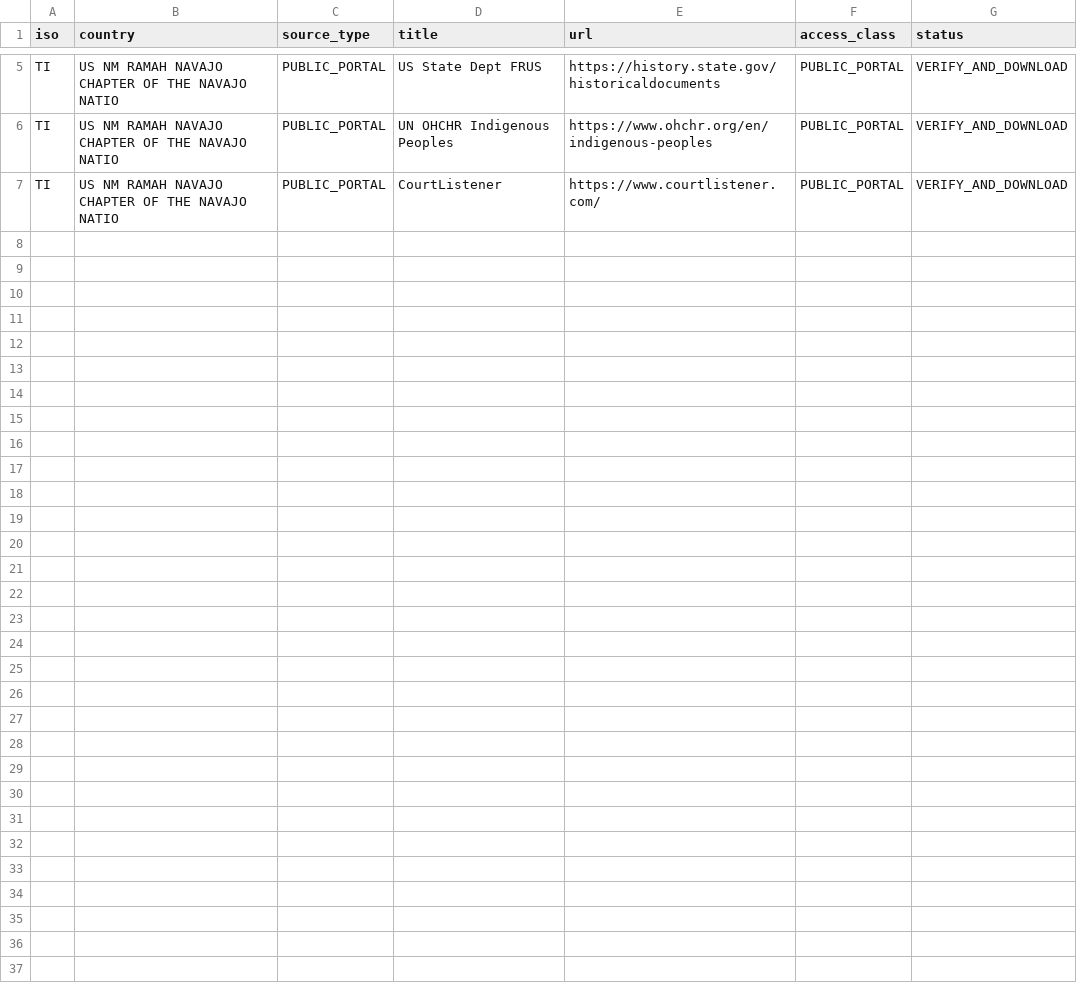
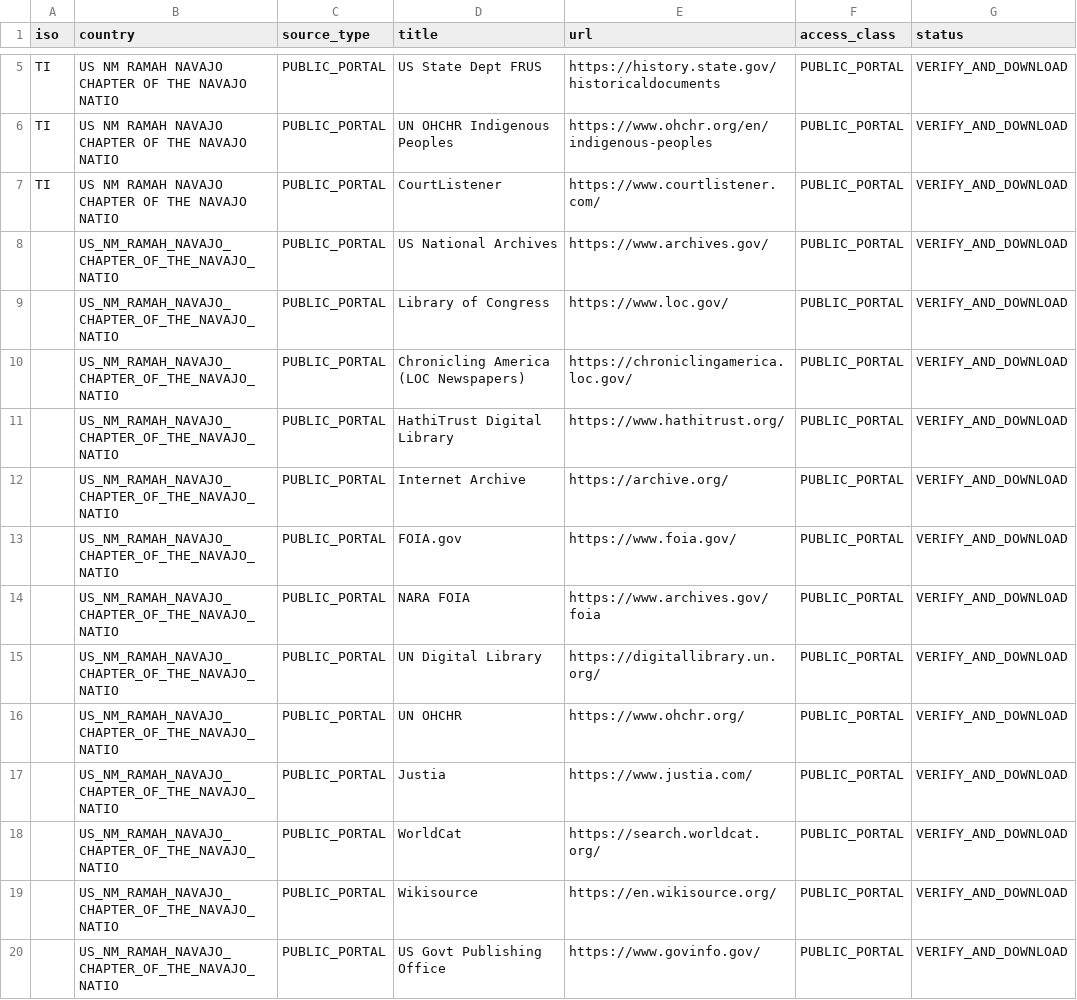
Before and after one commit to GlobalRestitutionAlliance/turtle-island-us-nm-ramah-navajo-chapter-of-the-navajo-natio-master-litigation, a CSV file: 03_Evidentiary_Exhibits/PRIMARY_PUBLIC_SOURCES.csv, drawn as a sheet; only a part is shown, gaps mark what is left out; the diff names each change by its address in the sheet, - before the commit and + after, or states it on an @@ line.

Commit message:
Expand primary public source registries (Batch 2)

```diff
--- a/03_Evidentiary_Exhibits/PRIMARY_PUBLIC_SOURCES.csv
+++ b/03_Evidentiary_Exhibits/PRIMARY_PUBLIC_SOURCES.csv
+row 8:  | US_NM_RAMAH_NAVAJO_CHAPTER_OF_THE_NAVAJO_NATIO | PUBLIC_PORTAL | US National Archives | https://www.archives.gov/ | PUBLIC_PORTAL | VERIFY_AND_DOWNLOAD
+row 9:  | US_NM_RAMAH_NAVAJO_CHAPTER_OF_THE_NAVAJO_NATIO | PUBLIC_PORTAL | Library of Congress | https://www.loc.gov/ | PUBLIC_PORTAL | VERIFY_AND_DOWNLOAD
+row 10:  | US_NM_RAMAH_NAVAJO_CHAPTER_OF_THE_NAVAJO_NATIO | PUBLIC_PORTAL | Chronicling America (LOC Newspapers) | https://chroniclingamerica.loc.gov/ | PUBLIC_PORTAL | VERIFY_AND_DOWNLOAD
+row 11:  | US_NM_RAMAH_NAVAJO_CHAPTER_OF_THE_NAVAJO_NATIO | PUBLIC_PORTAL | HathiTrust Digital Library | https://www.hathitrust.org/ | PUBLIC_PORTAL | VERIFY_AND_DOWNLOAD
+row 12:  | US_NM_RAMAH_NAVAJO_CHAPTER_OF_THE_NAVAJO_NATIO | PUBLIC_PORTAL | Internet Archive | https://archive.org/ | PUBLIC_PORTAL | VERIFY_AND_DOWNLOAD
+row 13:  | US_NM_RAMAH_NAVAJO_CHAPTER_OF_THE_NAVAJO_NATIO | PUBLIC_PORTAL | FOIA.gov | https://www.foia.gov/ | PUBLIC_PORTAL | VERIFY_AND_DOWNLOAD
+row 14:  | US_NM_RAMAH_NAVAJO_CHAPTER_OF_THE_NAVAJO_NATIO | PUBLIC_PORTAL | NARA FOIA | https://www.archives.gov/foia | PUBLIC_PORTAL | VERIFY_AND_DOWNLOAD
+row 15:  | US_NM_RAMAH_NAVAJO_CHAPTER_OF_THE_NAVAJO_NATIO | PUBLIC_PORTAL | UN Digital Library | https://digitallibrary.un.org/ | PUBLIC_PORTAL | VERIFY_AND_DOWNLOAD
+row 16:  | US_NM_RAMAH_NAVAJO_CHAPTER_OF_THE_NAVAJO_NATIO | PUBLIC_PORTAL | UN OHCHR | https://www.ohchr.org/ | PUBLIC_PORTAL | VERIFY_AND_DOWNLOAD
+row 17:  | US_NM_RAMAH_NAVAJO_CHAPTER_OF_THE_NAVAJO_NATIO | PUBLIC_PORTAL | Justia | https://www.justia.com/ | PUBLIC_PORTAL | VERIFY_AND_DOWNLOAD
+row 18:  | US_NM_RAMAH_NAVAJO_CHAPTER_OF_THE_NAVAJO_NATIO | PUBLIC_PORTAL | WorldCat | https://search.worldcat.org/ | PUBLIC_PORTAL | VERIFY_AND_DOWNLOAD
+row 19:  | US_NM_RAMAH_NAVAJO_CHAPTER_OF_THE_NAVAJO_NATIO | PUBLIC_PORTAL | Wikisource | https://en.wikisource.org/ | PUBLIC_PORTAL | VERIFY_AND_DOWNLOAD
+row 20:  | US_NM_RAMAH_NAVAJO_CHAPTER_OF_THE_NAVAJO_NATIO | PUBLIC_PORTAL | US Govt Publishing Office | https://www.govinfo.gov/ | PUBLIC_PORTAL | VERIFY_AND_DOWNLOAD
```
Also changed, not shown: 2 other files.
